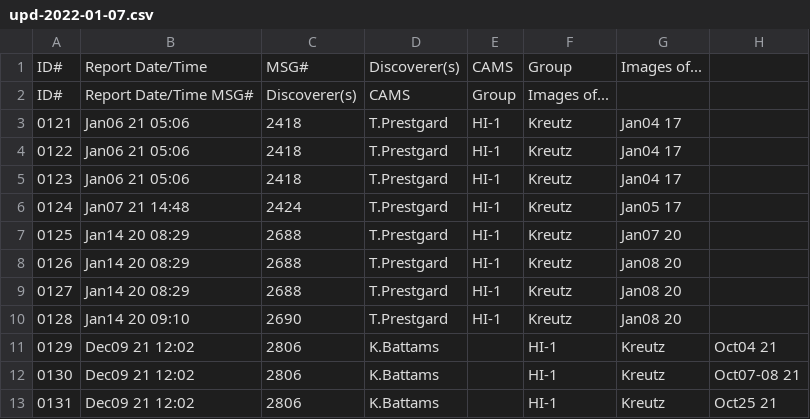
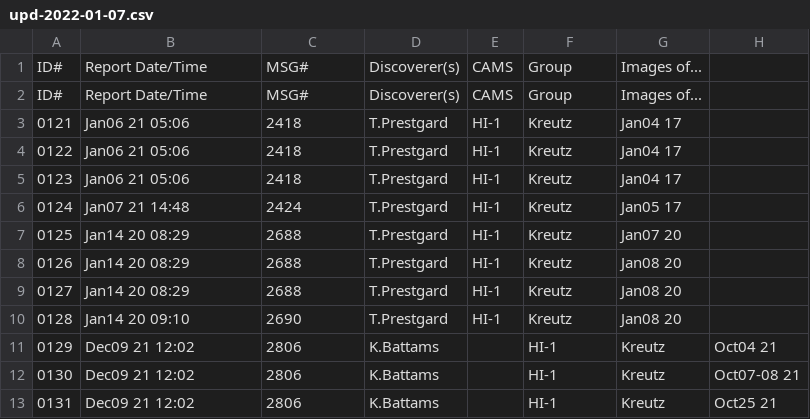
Before and after one commit to mbiesiad/nasa-comets, a CSV file: stereo/since-2016/updates/upd-2022-01-07.csv, drawn as a sheet; removed rows and columns are numbered as before the commit, all else as after; the diff names each change by its address in the sheet, - before the commit and + after, or states it on an @@ line.

Commit message:
Update upd-2022-01-07.csv
Quick fix

```diff
--- a/stereo/since-2016/updates/upd-2022-01-07.csv
+++ b/stereo/since-2016/updates/upd-2022-01-07.csv
-row 2: ID# | Report Date/Time MSG# | Discoverer(s) | CAMS | Group | Images of...
+row 2: ID# | Report Date/Time | MSG# | Discoverer(s) | CAMS | Group | Images of...
```
